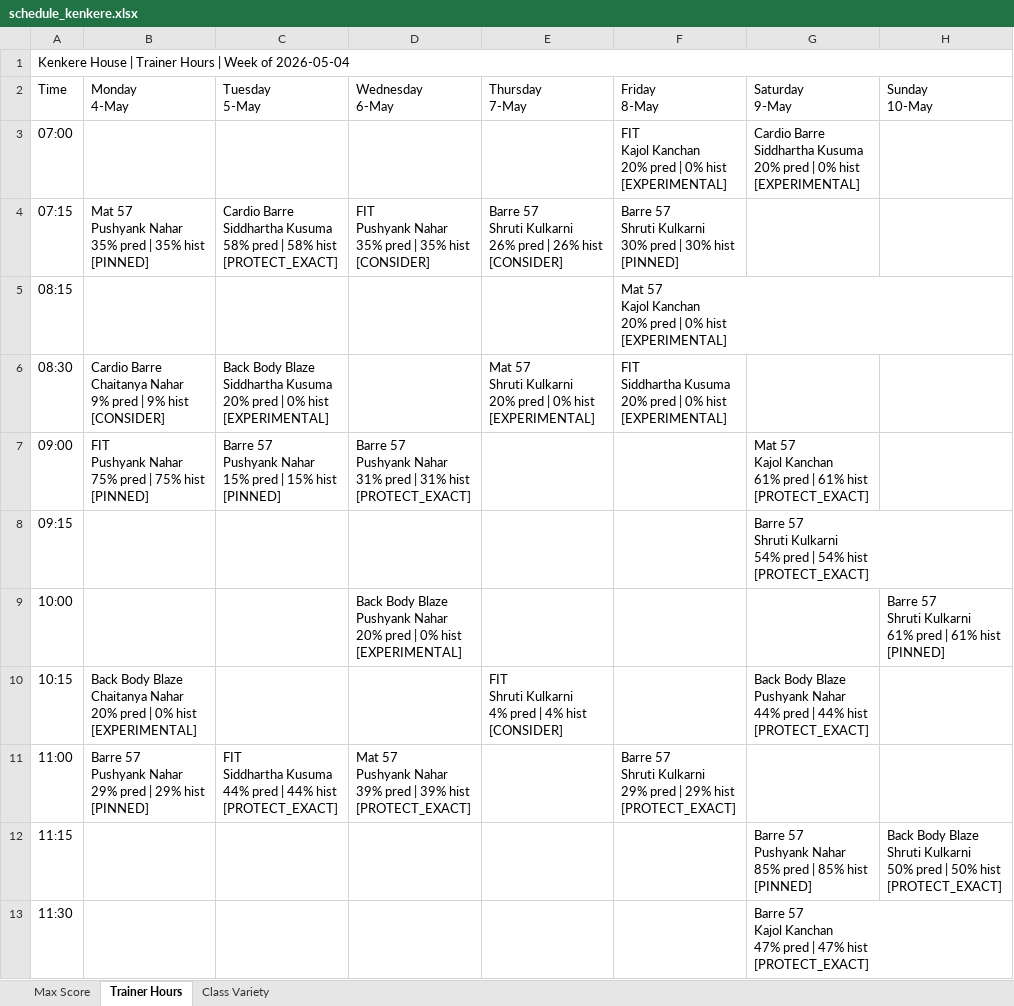
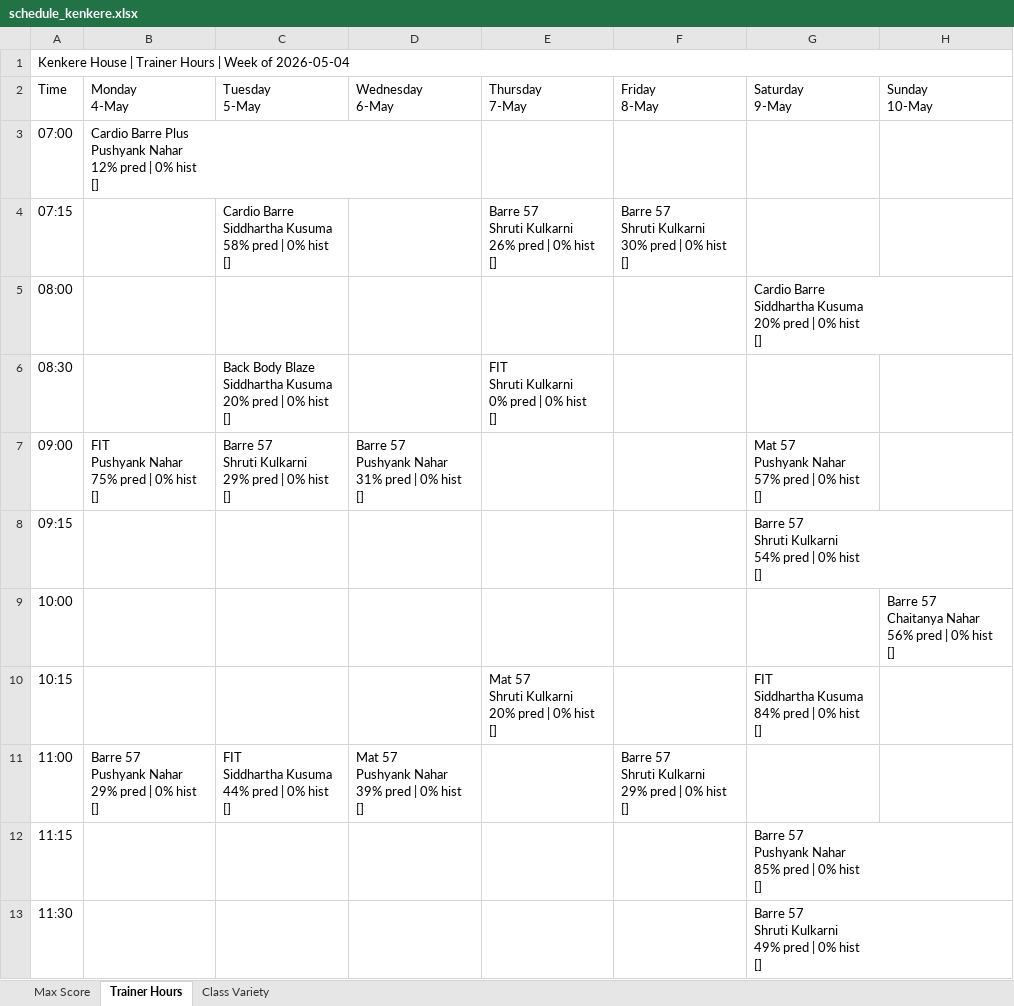
Before and after one commit to Jimmeey23/schedulling-assistant, an Excel workbook: outputs/schedule_kenkere.xlsx, sheet Trainer Hours, drawn as a sheet; only a part is shown; values as stored, in another font and other column widths than the file's, no cell formats; removed rows and columns are numbered as before the commit, all else as after; ↵ is a line break in a cell; the diff covers the shown part only; the diff names each change by its address in the sheet, - before the commit and + after, or states it on an @@ line.

```diff
--- a/outputs/schedule_kenkere.xlsx (sheet Trainer Hours)
+++ b/outputs/schedule_kenkere.xlsx (sheet Trainer Hours)
-B3 (Monday 4-May): (empty)
+B3 (Monday 4-May): Cardio Barre Plus ↵ Pushyank Nahar ↵ 12% pred | 0% hist ↵ []
-F3 (Friday 8-May): FIT ↵ Kajol Kanchan ↵ 20% pred | 0% hist ↵ [EXPERIMENTAL]
+F3 (Friday 8-May): (empty)
-G3 (Saturday 9-May): Cardio Barre ↵ Siddhartha Kusuma ↵ 20% pred | 0% hist ↵ [EXPERIMENTAL]
+G3 (Saturday 9-May): (empty)
-B4 (Monday 4-May): Mat 57 ↵ Pushyank Nahar ↵ 35% pred | 35% hist ↵ [PINNED]
+B4 (Monday 4-May): (empty)
-C4 (Tuesday 5-May): …pred | 58% hist ↵ [PROTECT_EXACT]
+C4 (Tuesday 5-May): …pred | 0% hist ↵ []
-D4 (Wednesday 6-May): FIT ↵ Pushyank Nahar ↵ 35% pred | 35% hist ↵ [CONSIDER]
+D4 (Wednesday 6-May): (empty)
-E4 (Thursday 7-May): …pred | 26% hist ↵ [CONSIDER]
+E4 (Thursday 7-May): …pred | 0% hist ↵ []
-F4 (Friday 8-May): …pred | 30% hist ↵ [PINNED]
+F4 (Friday 8-May): …pred | 0% hist ↵ []
-row 5: 08:15 |  |  |  |  | Mat 57 ↵ Kajol Kanchan ↵ 20% pred | 0% hist ↵ [EXPERIMENTAL]
+row 5: 08:00 |  |  |  |  |  | Cardio Barre ↵ Siddhartha Kusuma ↵ 20% pred | 0% hist ↵ []
-B6 (Monday 4-May): Cardio Barre ↵ Chaitanya Nahar ↵ 9% pred | 9% hist ↵ [CONSIDER]
+B6 (Monday 4-May): (empty)
-C6 (Tuesday 5-May): …0% hist ↵ [EXPERIMENTAL]
+C6 (Tuesday 5-May): …0% hist ↵ []
-E6 (Thursday 7-May): Mat 57 ↵ Shruti Kulkarni ↵ 20% pred | 0% hist ↵ [EXPERIMENTAL]
+E6 (Thursday 7-May): FIT ↵ Shruti Kulkarni ↵ 0% pred | 0% hist ↵ []
-F6 (Friday 8-May): FIT ↵ Siddhartha Kusuma ↵ 20% pred | 0% hist ↵ [EXPERIMENTAL]
+F6 (Friday 8-May): (empty)
-B7 (Monday 4-May): FIT ↵ Pushyank Nahar ↵ 75% pred | 75% hist ↵ [PINNED]
+B7 (Monday 4-May): FIT ↵ Pushyank Nahar ↵ 75% pred | 0% hist ↵ []
-C7 (Tuesday 5-May): Barre 57 ↵ Pushyank Nahar ↵ 15% pred | 15% hist ↵ [PINNED]
+C7 (Tuesday 5-May): Barre 57 ↵ Shruti Kulkarni ↵ 29% pred | 0% hist ↵ []
-D7 (Wednesday 6-May): …pred | 31% hist ↵ [PROTECT_EXACT]
+D7 (Wednesday 6-May): …pred | 0% hist ↵ []
-G7 (Saturday 9-May): Mat 57 ↵ Kajol Kanchan ↵ 61% pred | 61% hist ↵ [PROTECT_EXACT]
+G7 (Saturday 9-May): Mat 57 ↵ Pushyank Nahar ↵ 57% pred | 0% hist ↵ []
-G8 (Saturday 9-May): …pred | 54% hist ↵ [PROTECT_EXACT]
+G8 (Saturday 9-May): …pred | 0% hist ↵ []
-D9 (Wednesday 6-May): Back Body Blaze ↵ Pushyank Nahar ↵ 20% pred | 0% hist ↵ [EXPERIMENTAL]
+D9 (Wednesday 6-May): (empty)
-H9 (Sunday 10-May): Barre 57 ↵ Shruti Kulkarni ↵ 61% pred | 61% hist ↵ [PINNED]
+H9 (Sunday 10-May): Barre 57 ↵ Chaitanya Nahar ↵ 56% pred | 0% hist ↵ []
-B10 (Monday 4-May): Back Body Blaze ↵ Chaitanya Nahar ↵ 20% pred | 0% hist ↵ [EXPERIMENTAL]
+B10 (Monday 4-May): (empty)
-E10 (Thursday 7-May): FIT ↵ Shruti Kulkarni ↵ 4% pred | 4% hist ↵ [CONSIDER]
+E10 (Thursday 7-May): Mat 57 ↵ Shruti Kulkarni ↵ 20% pred | 0% hist ↵ []
-G10 (Saturday 9-May): Back Body Blaze ↵ Pushyank Nahar ↵ 44% pred | 44% hist ↵ [PROTECT_EXACT]
+G10 (Saturday 9-May): FIT ↵ Siddhartha Kusuma ↵ 84% pred | 0% hist ↵ []
-B11 (Monday 4-May): …pred | 29% hist ↵ [PINNED]
+B11 (Monday 4-May): …pred | 0% hist ↵ []
-C11 (Tuesday 5-May): …pred | 44% hist ↵ [PROTECT_EXACT]
+C11 (Tuesday 5-May): …pred | 0% hist ↵ []
-D11 (Wednesday 6-May): …pred | 39% hist ↵ [PROTECT_EXACT]
+D11 (Wednesday 6-May): …pred | 0% hist ↵ []
-F11 (Friday 8-May): …pred | 29% hist ↵ [PROTECT_EXACT]
+F11 (Friday 8-May): …pred | 0% hist ↵ []
-G12 (Saturday 9-May): …pred | 85% hist ↵ [PINNED]
+G12 (Saturday 9-May): …pred | 0% hist ↵ []
-H12 (Sunday 10-May): Back Body Blaze ↵ Shruti Kulkarni ↵ 50% pred | 50% hist ↵ [PROTECT_EXACT]
+H12 (Sunday 10-May): (empty)
-G13 (Saturday 9-May): Barre 57 ↵ Kajol Kanchan ↵ 47% pred | 47% hist ↵ [PROTECT_EXACT]
+G13 (Saturday 9-May): Barre 57 ↵ Shruti Kulkarni ↵ 49% pred | 0% hist ↵ []
```
Also changed, not shown: 4 removed rows and 15 edited cells elsewhere in this sheet, sheet Max Score, sheet Class Variety, cell formats, outputs/schedule_copper_cloves.xlsx, outputs/schedule_courtside.xlsx, 39 other files.
